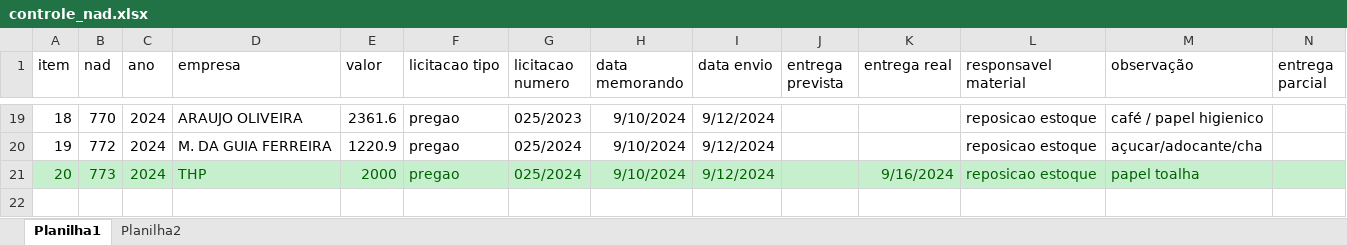
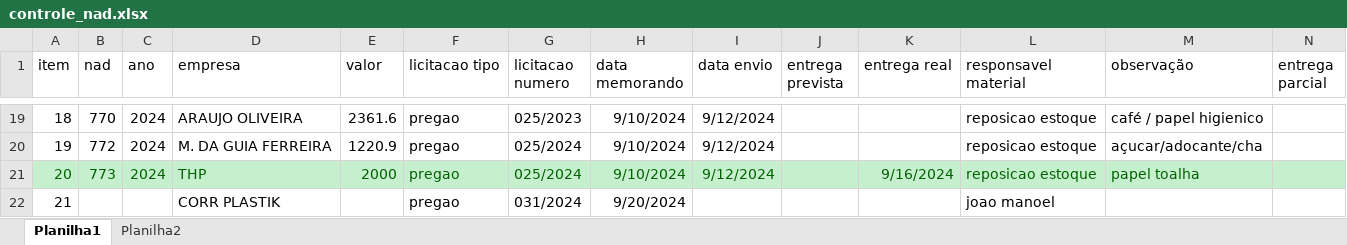
Before and after one commit to brumas2022/patrimonio, an Excel workbook: controle_nad.xlsx, sheet Planilha1, drawn as a sheet; only a part is shown, gaps mark what is left out; values as stored, in another font and other column widths than the file's, no borders; rows hold the shown columns only; the diff names each change by its address in the sheet, - before the commit and + after, or states it on an @@ line.

Commit message:
Update controle_nad.xlsx

```diff
--- a/controle_nad.xlsx (sheet Planilha1)
+++ b/controle_nad.xlsx (sheet Planilha1)
+row 22: 21 |  |  | CORR PLASTIK |  | pregao | 031/2024 | 9/20/2024 |  |  |  | joao manoel
```
